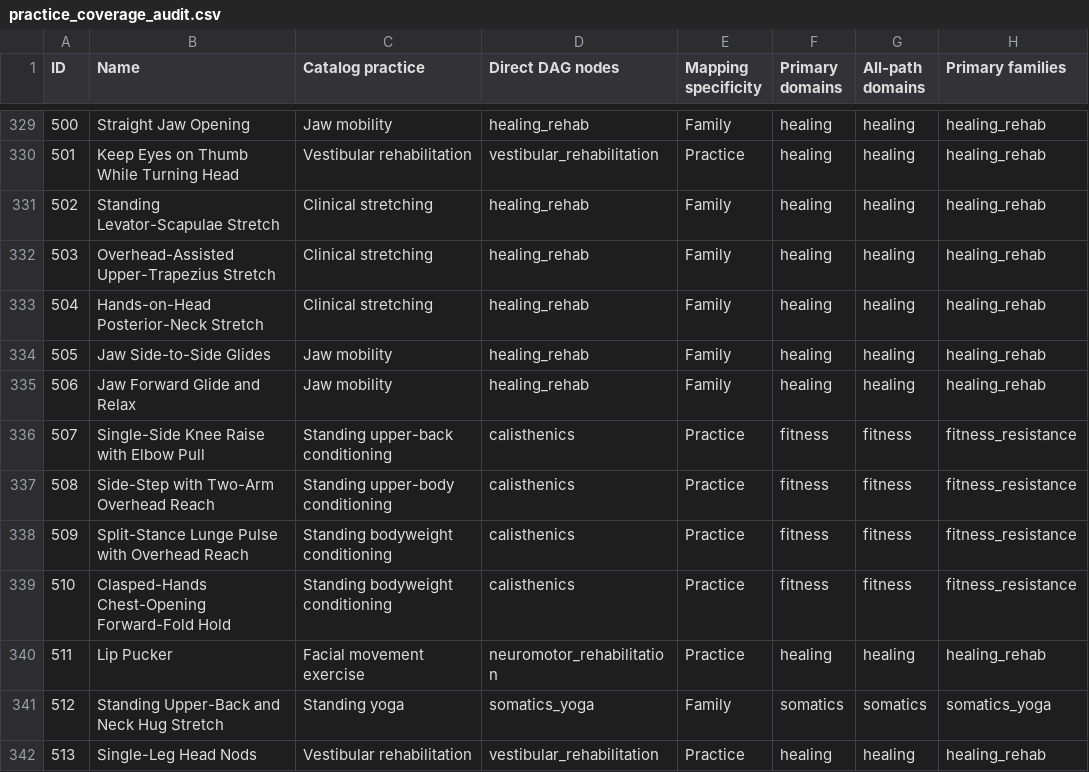
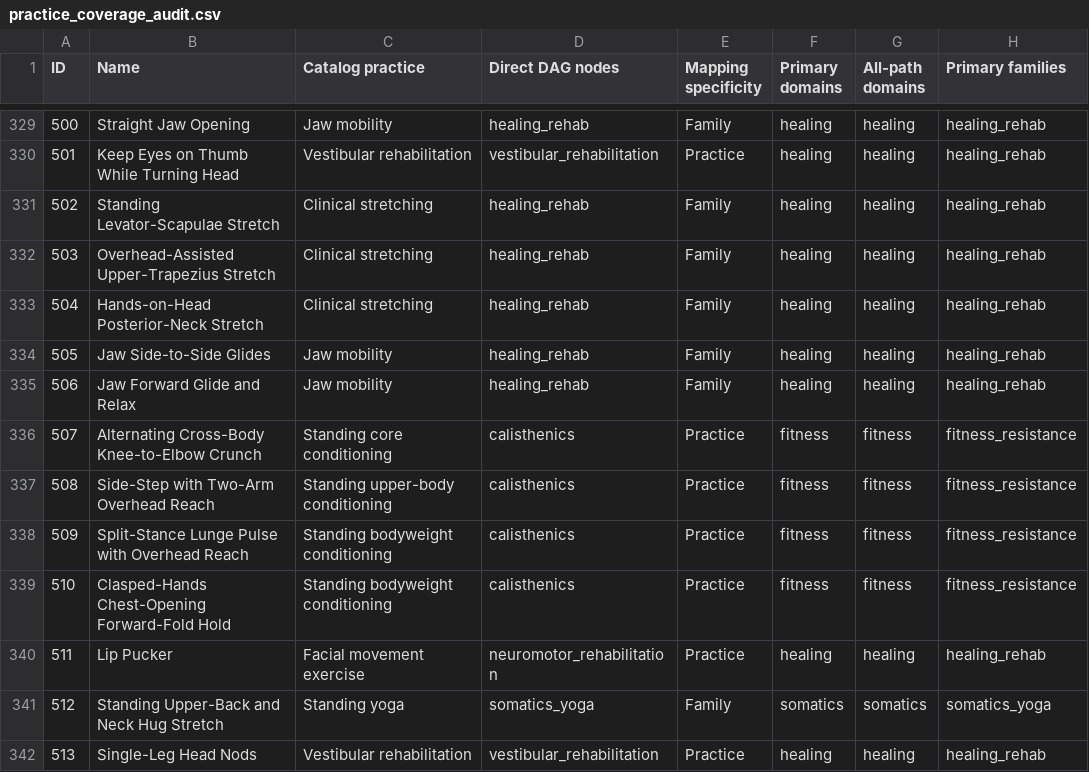
Before and after one commit to nopara73/Flux, a CSV file: docs/practice_coverage_audit.csv, drawn as a sheet; only a part is shown, gaps mark what is left out; the diff names each change by its address in the sheet, - before the commit and + after, or states it on an @@ line.

```diff
--- a/docs/practice_coverage_audit.csv
+++ b/docs/practice_coverage_audit.csv
-B336 (Name): Single-Side Knee Raise with Elbow Pull
+B336 (Name): Alternating Cross-Body Knee-to-Elbow Crunch
-C336 (Catalog practice): Standing upper-back conditioning
+C336 (Catalog practice): Standing core conditioning
```
Also changed, not shown: docs/catalog-audit/catalog_replacements.csv, docs/catalog-audit/demonstration_metadata_integrity_2026-08-29.csv, 15 other files.
